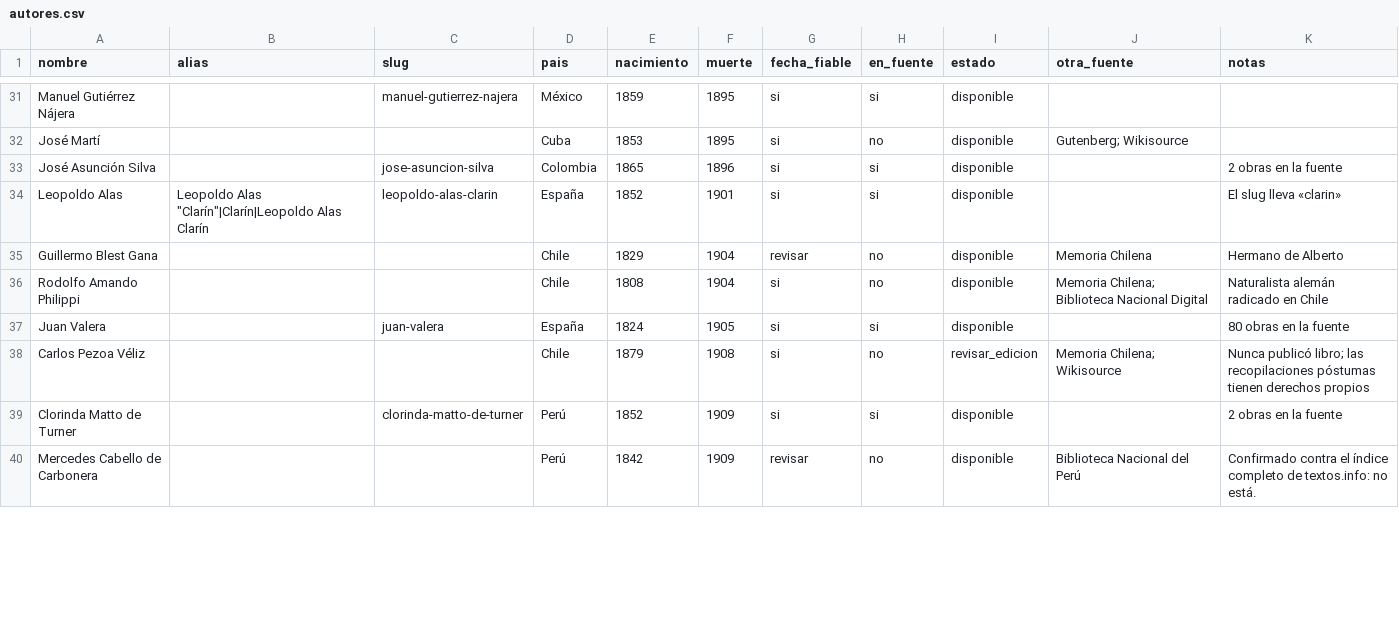
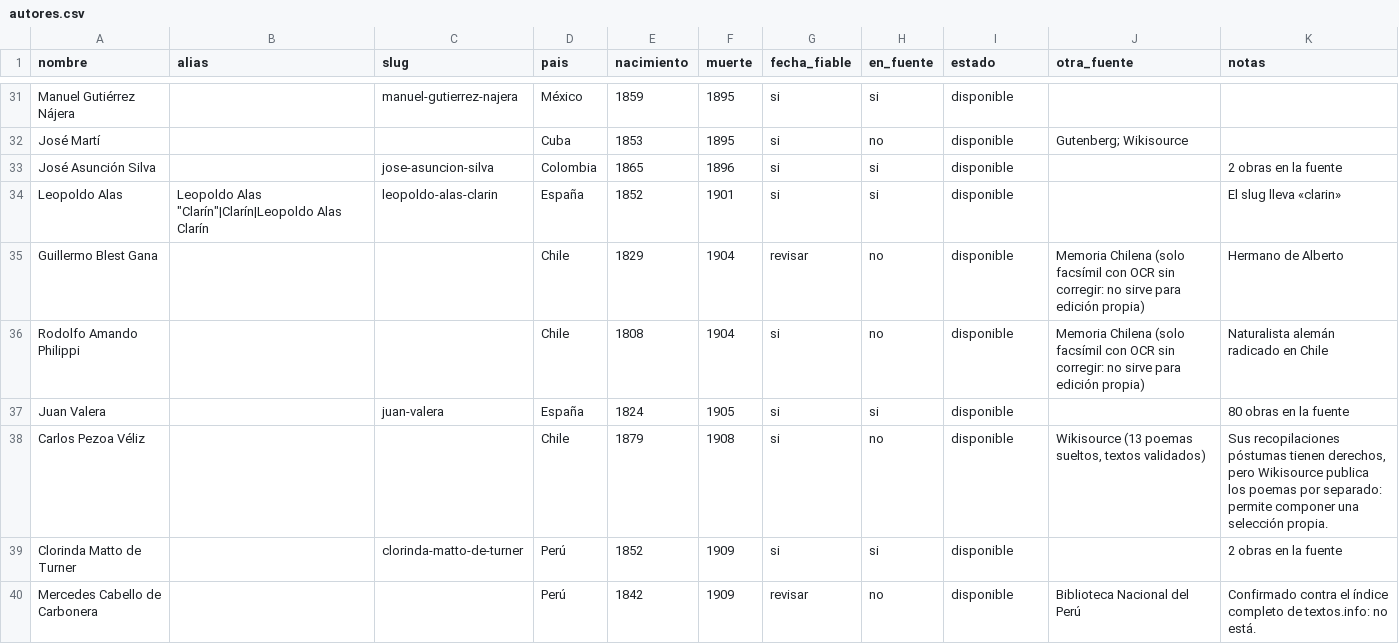
Before and after one commit to rmretamaleso/tintaydatos, a CSV file: autores.csv, drawn as a sheet; only a part is shown, gaps mark what is left out; the diff covers the shown part only.

```diff
--- a/autores.csv
+++ b/autores.csv
@@ -34,6 +34,6 @@ José Asunción Silva,,jose-asuncion-silva,Colombia,1865,1896,si,si,disponible,,
 Leopoldo Alas,"Leopoldo Alas ""Clarín""|Clarín|Leopoldo Alas Clarín",leopoldo-alas-clarin,España,1852,1901,si,si,disponible,,El slug lleva «clarin»
-Guillermo Blest Gana,,,Chile,1829,1904,revisar,no,disponible,Memoria Chilena,Hermano de Alberto
-Rodolfo Amando Philippi,,,Chile,1808,1904,si,no,disponible,Memoria Chilena; Biblioteca Nacional Digital,Naturalista alemán radicado en Chile
+Guillermo Blest Gana,,,Chile,1829,1904,revisar,no,disponible,Memoria Chilena (solo facsímil con OCR sin corregir: no sirve para edición propia),Hermano de Alberto
+Rodolfo Amando Philippi,,,Chile,1808,1904,si,no,disponible,Memoria Chilena (solo facsímil con OCR sin corregir: no sirve para edición propia),Naturalista alemán radicado en Chile
 Juan Valera,,juan-valera,España,1824,1905,si,si,disponible,,80 obras en la fuente
-Carlos Pezoa Véliz,,,Chile,1879,1908,si,no,revisar_edicion,Memoria Chilena; Wikisource,Nunca publicó libro; las recopilaciones póstumas tienen derechos propios
+Carlos Pezoa Véliz,,,Chile,1879,1908,si,no,disponible,"Wikisource (13 poemas sueltos, textos validados)","Sus recopilaciones póstumas tienen derechos, pero Wikisource publica los poemas por separado: permite componer una selección propia."
 Clorinda Matto de Turner,,clorinda-matto-de-turner,Perú,1852,1909,si,si,disponible,,2 obras en la fuente
```
Also changed, not shown: 21 edited cells elsewhere in this file, catalogo.csv, 7 other files.
